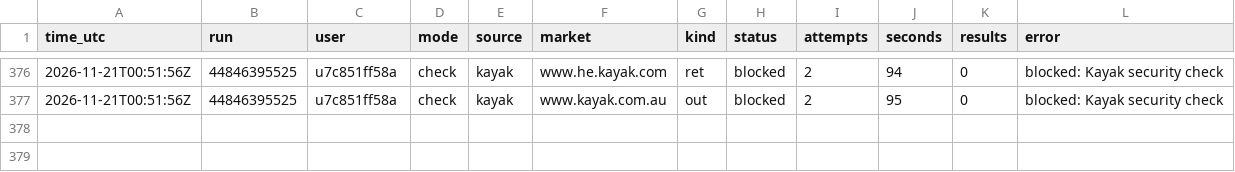
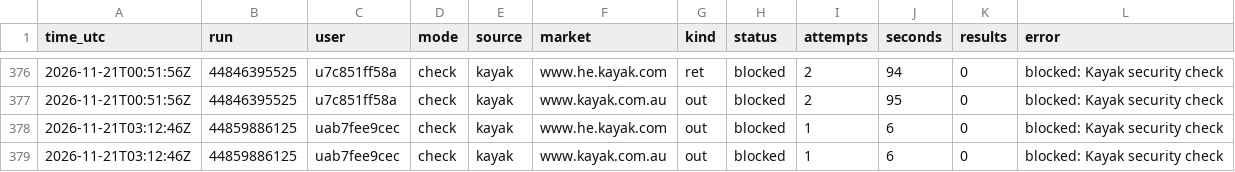
Before and after one commit to mrTal77/flight-bot, a CSV file: logs/searches.csv, drawn as a sheet; only a part is shown, gaps mark what is left out; the diff names each change by its address in the sheet, - before the commit and + after, or states it on an @@ line.

```diff
--- a/logs/searches.csv
+++ b/logs/searches.csv
+row 378: 2026-11-21T03:12:46Z | 44859886125 | uab7fee9cec | check | kayak | www.he.kayak.com | out | blocked | 1 | 6 | 0 | blocked: Kayak security check
+row 379: 2026-11-21T03:12:46Z | 44859886125 | uab7fee9cec | check | kayak | www.kayak.com.au | out | blocked | 1 | 6 | 0 | blocked: Kayak security check
```
Also changed, not shown: logs/runs.csv, 1 other file.
